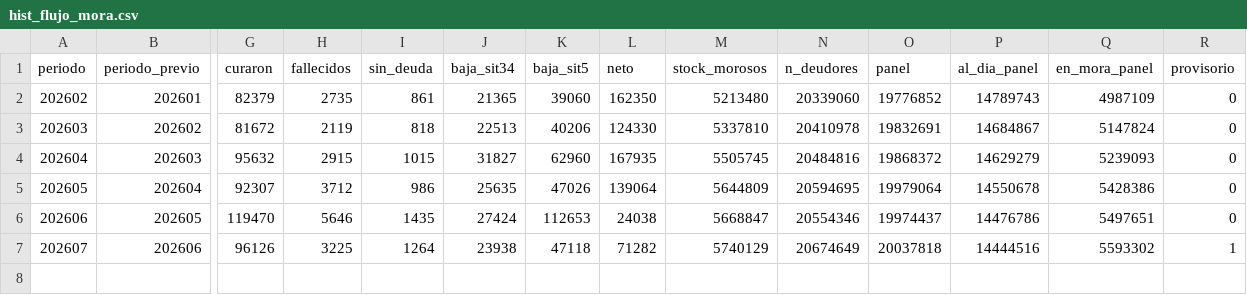
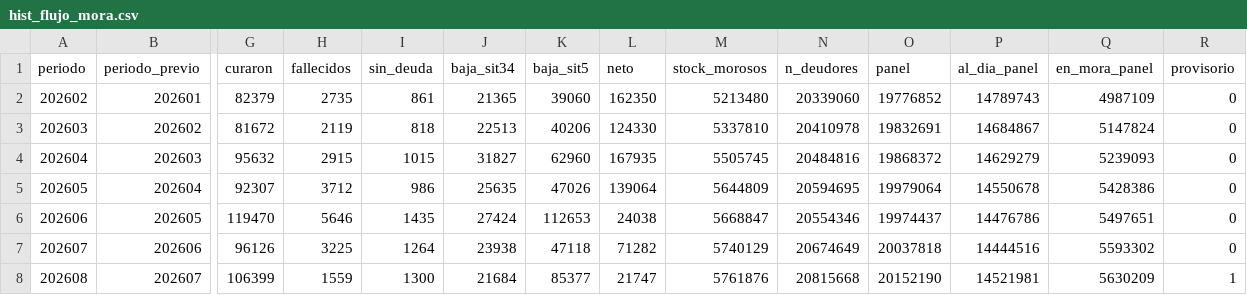
Before and after one commit to Capsula12/TABLERO_DEUDAS, a CSV file: historico/hist_flujo_mora.csv, drawn as a sheet; only a part is shown, gaps mark what is left out; rows hold the shown columns only; the diff names each change by its address in the sheet, - before the commit and + after, or states it on an @@ line.

Commit message:
Actualizacion tablero

```diff
--- a/historico/hist_flujo_mora.csv
+++ b/historico/hist_flujo_mora.csv
-R7 (provisorio): 1
+R7 (provisorio): 0
+row 8: 202608 | 202607 | 106399 | 1559 | 1300 | 21684 | 85377 | 21747 | 5761876 | 20815668 | 20152190 | 14521981 | 5630209 | 1
```
Also changed, not shown: historico/hist_totales_mes.csv, historico/ipc.csv, 11 other files.
